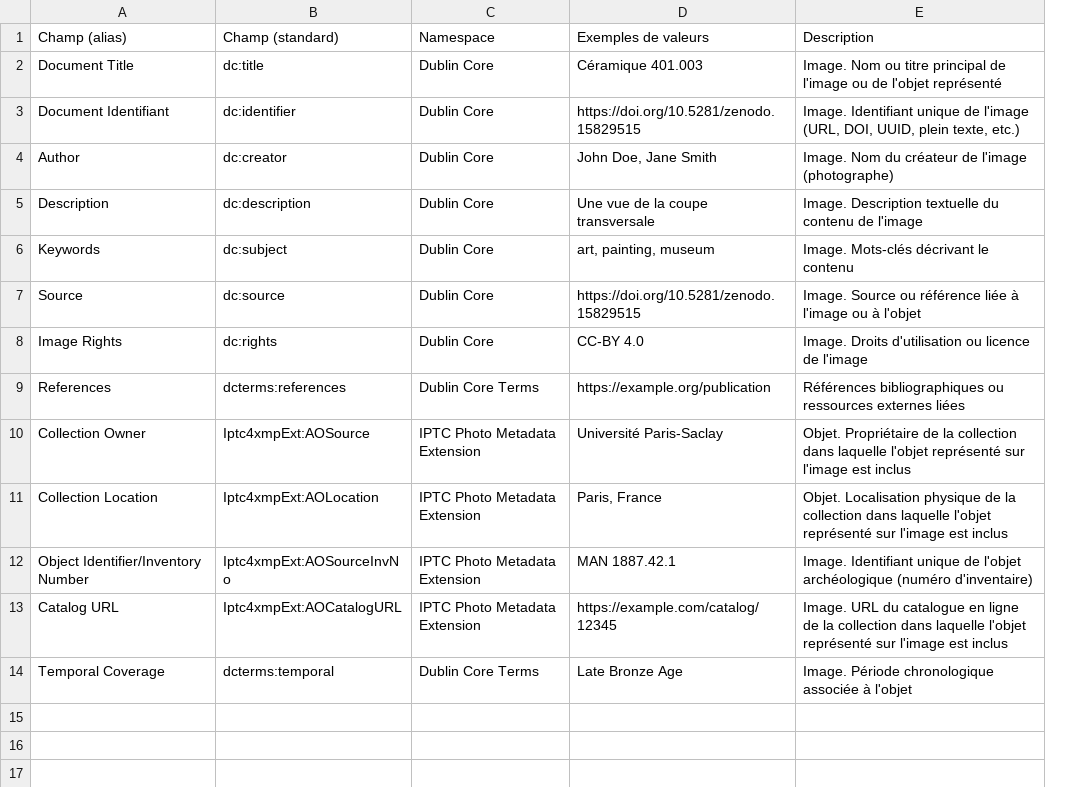
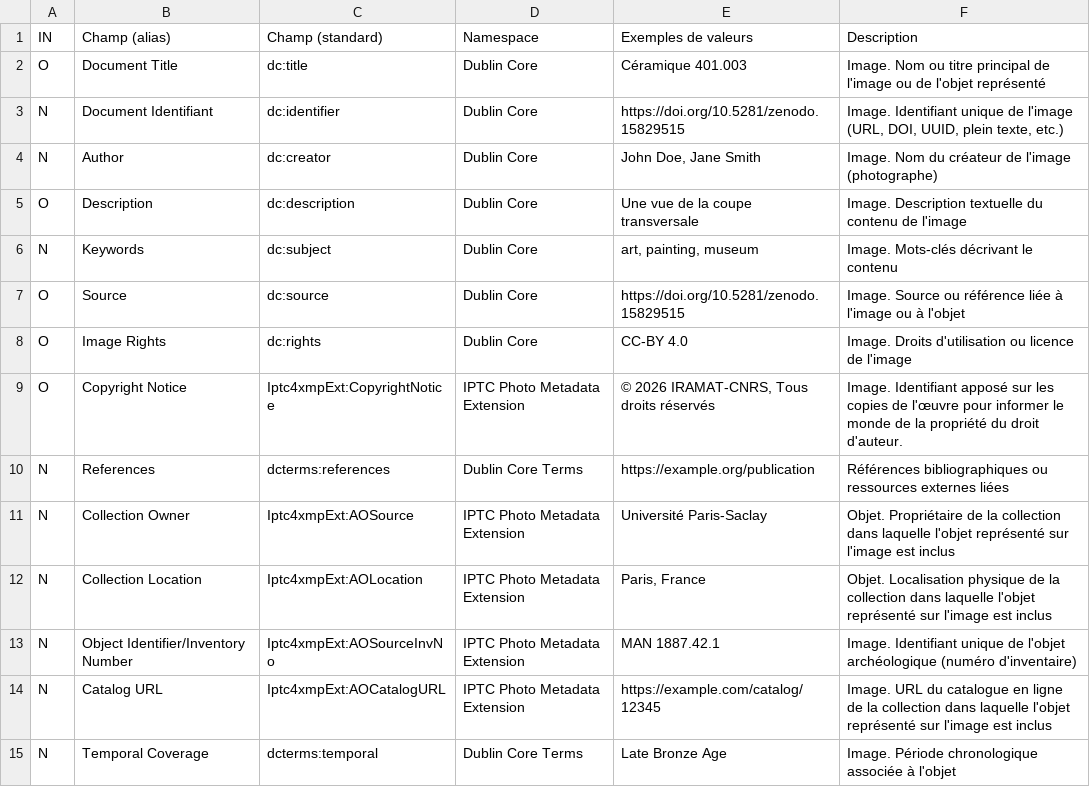
Before and after one commit to iramat/iramat-apps, a TSV file: data/metadata.tsv, drawn as a sheet; the diff names each change by its address in the sheet, - before the commit and + after, or states it on an @@ line.

```diff
--- a/data/metadata.tsv
+++ b/data/metadata.tsv
+column A (IN), rows 2-8: O | N | N | O | N | O | O; rows 10-15: all N
+row 9: O | Copyright Notice | Iptc4xmpExt:CopyrightNotice | IPTC Photo Metadata Extension | © 2026 IRAMAT-CNRS, Tous droits réservés | Image. Identifiant apposé sur les copies de l'œuvre pour informer le monde de la propriété du droit d'auteur.
```
Also changed, not shown: 9 other files.
